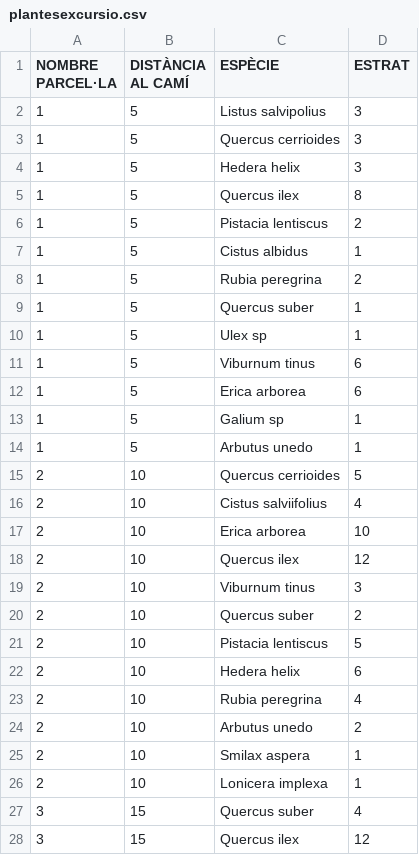
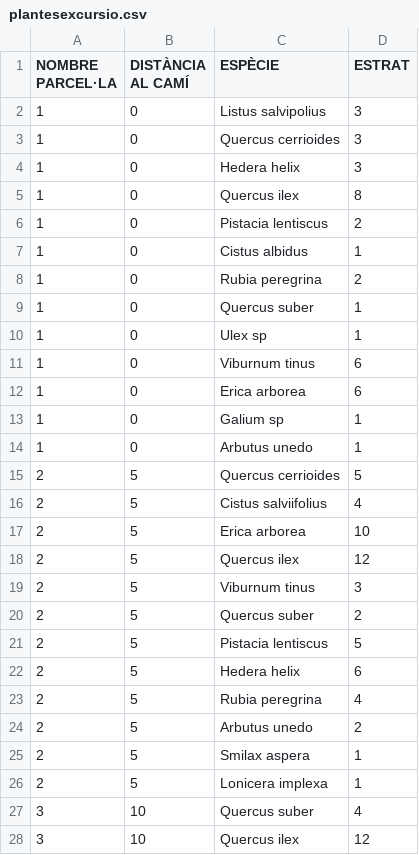
Before and after one commit to PGarciaPacheco/sortida-bot, a CSV file: plantesexcursio.csv, drawn as a sheet; only a part is shown; the diff covers the shown part only.

Commit message:
change 2 in csv

```diff
--- a/plantesexcursio.csv
+++ b/plantesexcursio.csv
@@ -1,28 +1,28 @@
 NOMBRE PARCEL·LA;DISTÀNCIA AL CAMÍ;ESPÈCIE;ESTRAT
-1;5;Listus salvipolius;3
-1;5;Quercus cerrioides;3
-1;5;Hedera helix;3
-1;5;Quercus ilex;8
-1;5;Pistacia lentiscus;2
-1;5;Cistus albidus;1
-1;5;Rubia peregrina;2
-1;5;Quercus suber;1
-1;5;Ulex sp;1
-1;5;Viburnum tinus;6
-1;5;Erica arborea;6
-1;5;Galium sp;1
-1;5;Arbutus unedo;1
-2;10;Quercus cerrioides;5
-2;10;Cistus salviifolius;4
-2;10;Erica arborea;10
-2;10;Quercus ilex;12
-2;10;Viburnum tinus;3
-2;10;Quercus suber;2
-2;10;Pistacia lentiscus;5
-2;10;Hedera helix;6
-2;10;Rubia peregrina;4
-2;10;Arbutus unedo;2
-2;10;Smilax aspera;1
-2;10;Lonicera implexa;1
-3;15;Quercus suber;4
-3;15;Quercus ilex;12
+1;0;Listus salvipolius;3
+1;0;Quercus cerrioides;3
+1;0;Hedera helix;3
+1;0;Quercus ilex;8
+1;0;Pistacia lentiscus;2
+1;0;Cistus albidus;1
+1;0;Rubia peregrina;2
+1;0;Quercus suber;1
+1;0;Ulex sp;1
+1;0;Viburnum tinus;6
+1;0;Erica arborea;6
+1;0;Galium sp;1
+1;0;Arbutus unedo;1
+2;5;Quercus cerrioides;5
+2;5;Cistus salviifolius;4
+2;5;Erica arborea;10
+2;5;Quercus ilex;12
+2;5;Viburnum tinus;3
+2;5;Quercus suber;2
+2;5;Pistacia lentiscus;5
+2;5;Hedera helix;6
+2;5;Rubia peregrina;4
+2;5;Arbutus unedo;2
+2;5;Smilax aspera;1
+2;5;Lonicera implexa;1
+3;10;Quercus suber;4
+3;10;Quercus ilex;12
```
Also changed, not shown: 29 edited cells elsewhere in this file.
